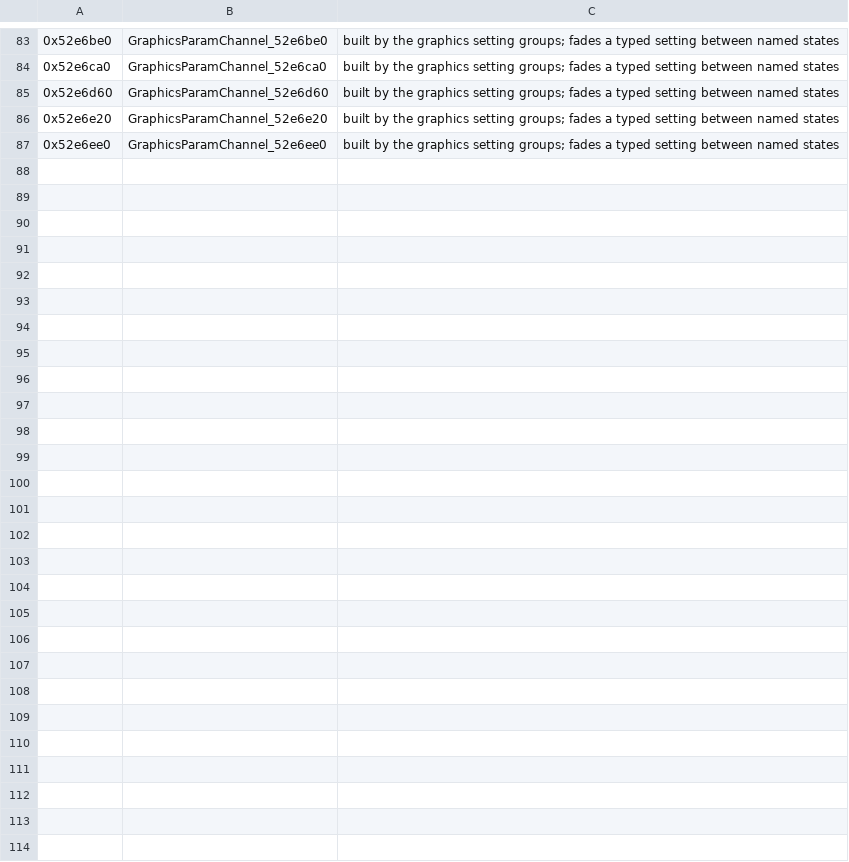
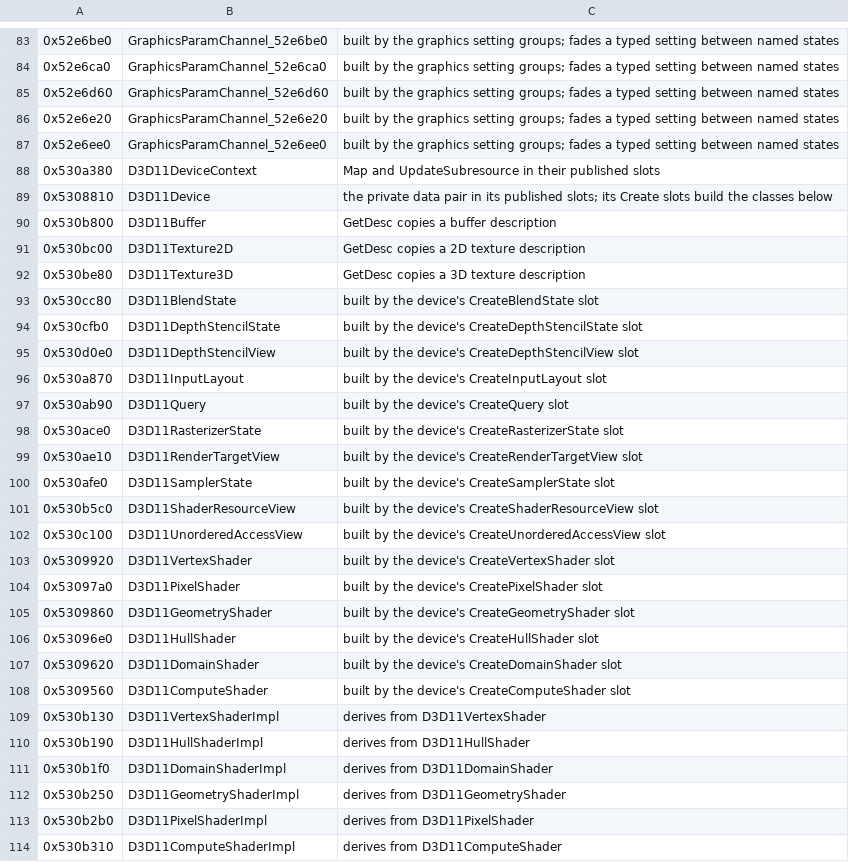
Before and after one commit to bloodborne-native/bloodborne-recomp, a TSV file: annotations/classes.tsv, drawn as a sheet; only a part is shown, gaps mark what is left out.

```diff
--- a/annotations/classes.tsv
+++ b/annotations/classes.tsv
@@ -87 +87,28 @@
 0x52e6ee0	GraphicsParamChannel_52e6ee0	built by the graphics setting groups; fades a typed setting between named states
+0x530a380	D3D11DeviceContext	Map and UpdateSubresource in their published slots
+0x5308810	D3D11Device	the private data pair in its published slots; its Create slots build the classes below
+0x530b800	D3D11Buffer	GetDesc copies a buffer description
+0x530bc00	D3D11Texture2D	GetDesc copies a 2D texture description
+0x530be80	D3D11Texture3D	GetDesc copies a 3D texture description
+0x530cc80	D3D11BlendState	built by the device's CreateBlendState slot
+0x530cfb0	D3D11DepthStencilState	built by the device's CreateDepthStencilState slot
+0x530d0e0	D3D11DepthStencilView	built by the device's CreateDepthStencilView slot
+0x530a870	D3D11InputLayout	built by the device's CreateInputLayout slot
+0x530ab90	D3D11Query	built by the device's CreateQuery slot
+0x530ace0	D3D11RasterizerState	built by the device's CreateRasterizerState slot
+0x530ae10	D3D11RenderTargetView	built by the device's CreateRenderTargetView slot
+0x530afe0	D3D11SamplerState	built by the device's CreateSamplerState slot
+0x530b5c0	D3D11ShaderResourceView	built by the device's CreateShaderResourceView slot
+0x530c100	D3D11UnorderedAccessView	built by the device's CreateUnorderedAccessView slot
+0x5309920	D3D11VertexShader	built by the device's CreateVertexShader slot
+0x53097a0	D3D11PixelShader	built by the device's CreatePixelShader slot
+0x5309860	D3D11GeometryShader	built by the device's CreateGeometryShader slot
+0x53096e0	D3D11HullShader	built by the device's CreateHullShader slot
+0x5309620	D3D11DomainShader	built by the device's CreateDomainShader slot
+0x5309560	D3D11ComputeShader	built by the device's CreateComputeShader slot
+0x530b130	D3D11VertexShaderImpl	derives from D3D11VertexShader
+0x530b190	D3D11HullShaderImpl	derives from D3D11HullShader
+0x530b1f0	D3D11DomainShaderImpl	derives from D3D11DomainShader
+0x530b250	D3D11GeometryShaderImpl	derives from D3D11GeometryShader
+0x530b2b0	D3D11PixelShaderImpl	derives from D3D11PixelShader
+0x530b310	D3D11ComputeShaderImpl	derives from D3D11ComputeShader
```
Also changed, not shown: 2 other files.
